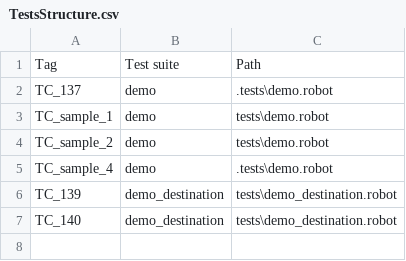
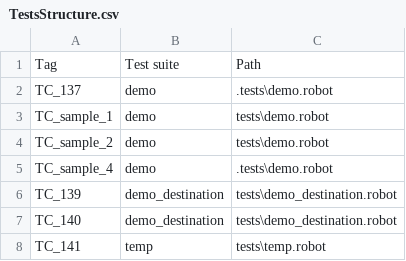
Before and after one commit to ducvubuihong25102000/RobotFramework_IntegrationTestRail, a CSV file: TestsStructure.csv, drawn as a sheet.

```diff
--- a/TestsStructure.csv
+++ b/TestsStructure.csv
@@ -7 +7,2 @@ TC_139,demo_destination,tests\demo_destination.robot
 TC_140,demo_destination,tests\demo_destination.robot
+TC_141,temp,tests\temp.robot
```
Also changed, not shown: 2 other files.
